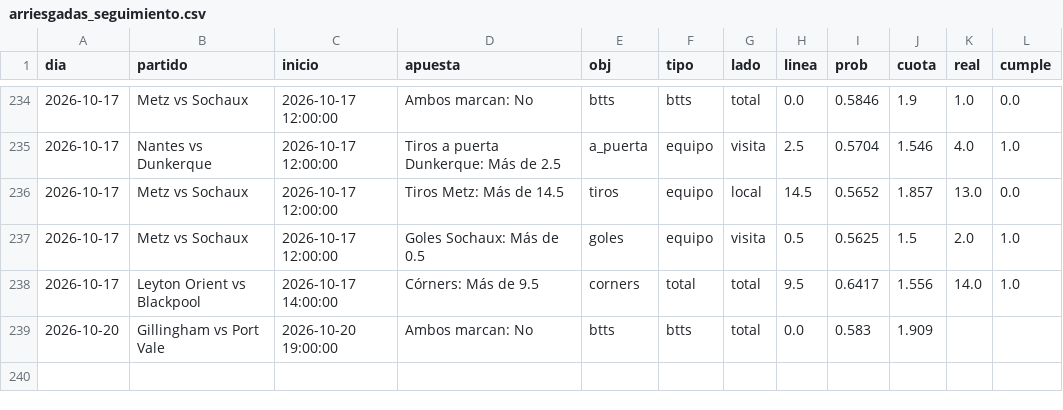
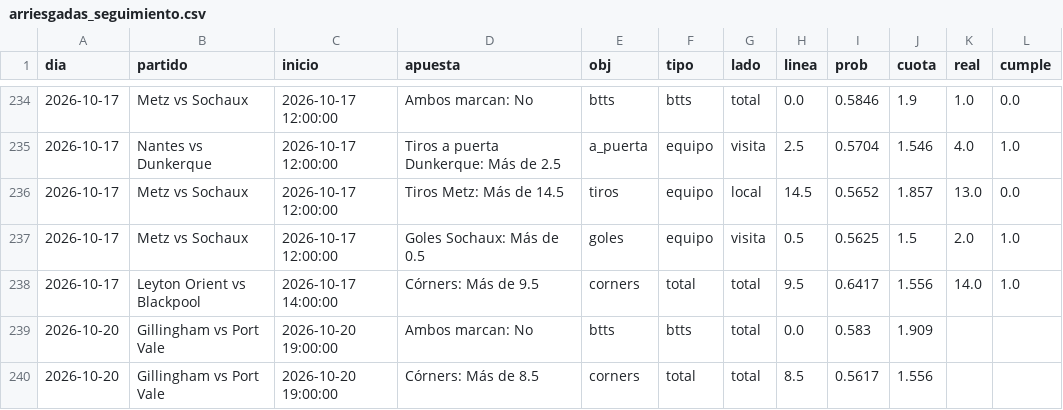
Before and after one commit to HectorMontiel/mundial-2026-predictor, a CSV file: arriesgadas_seguimiento.csv, drawn as a sheet; only a part is shown, gaps mark what is left out; the diff names each change by its address in the sheet, - before the commit and + after, or states it on an @@ line.

```diff
--- a/arriesgadas_seguimiento.csv
+++ b/arriesgadas_seguimiento.csv
+row 240: 2026-10-20 | Gillingham vs Port Vale | 2026-10-20 19:00:00 | Córners: Más de 8.5 | corners | total | total | 8.5 | 0.5617 | 1.556
```
Also changed, not shown: historico_fem_alemania.csv, historico_fem_francia.csv, 29 other files.
